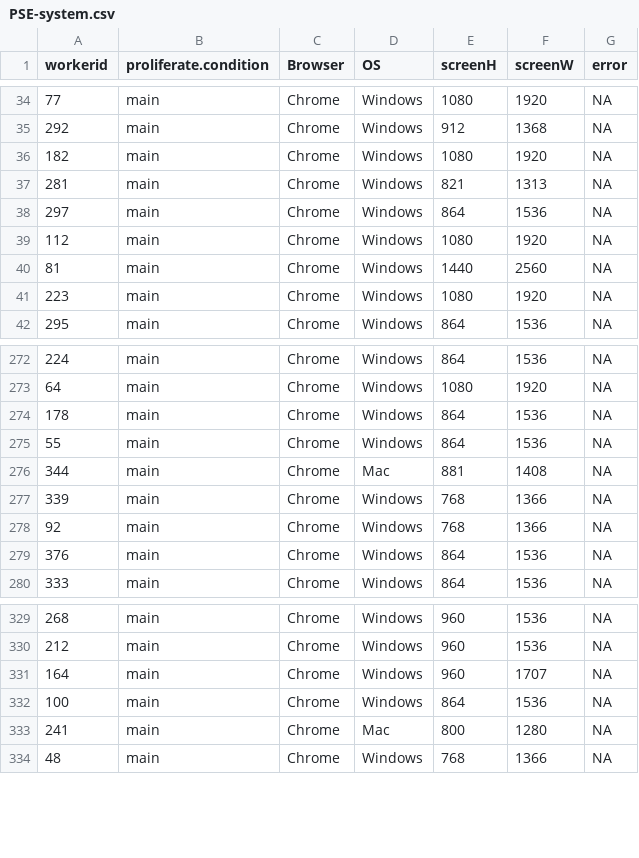
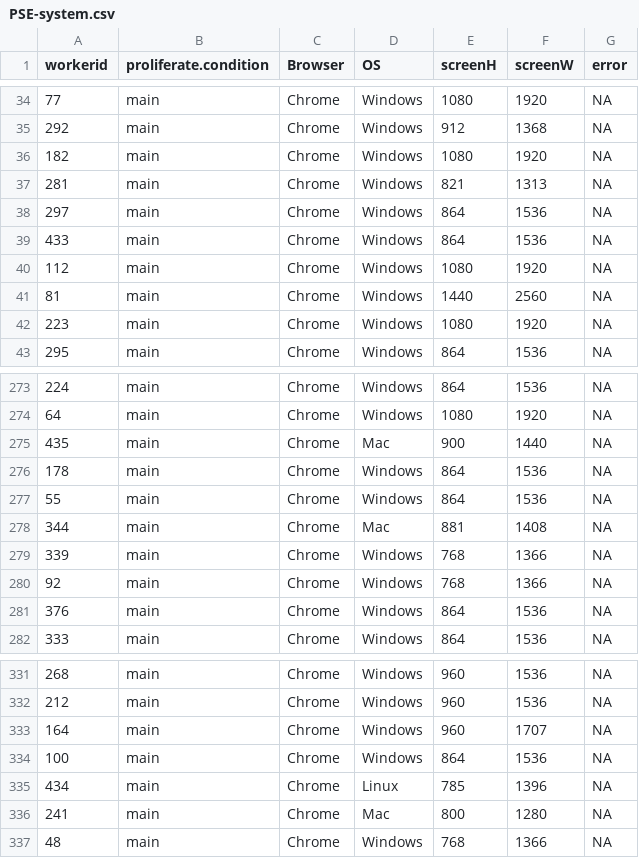
Before and after one commit to Taravat-Yazdani/PSE, a CSV file: Data/PSE-Main data/Cleaned data/PSE-system.csv, drawn as a sheet; only a part is shown, gaps mark what is left out.

```diff
--- a/Data/PSE-Main data/Cleaned data/PSE-system.csv
+++ b/Data/PSE-Main data/Cleaned data/PSE-system.csv
@@ -38,2 +38,3 @@ workerid,proliferate.condition,Browser,OS,screenH,screenW,error
 297,main,Chrome,Windows,864,1536,NA
+433,main,Chrome,Windows,864,1536,NA
 112,main,Chrome,Windows,1080,1920,NA
@@ -273,2 +274,3 @@ workerid,proliferate.condition,Browser,OS,screenH,screenW,error
 64,main,Chrome,Windows,1080,1920,NA
+435,main,Chrome,Mac,900,1440,NA
 178,main,Chrome,Windows,864,1536,NA
@@ -332,2 +334,3 @@ workerid,proliferate.condition,Browser,OS,screenH,screenW,error
 100,main,Chrome,Windows,864,1536,NA
+434,main,Chrome,Linux,785,1396,NA
 241,main,Chrome,Mac,800,1280,NA
```
Also changed, not shown: Data/PSE-Main data/Cleaned data/PSE-subject_information.csv, Data/PSE-Main data/Cleaned data/PSE-time_in_minutes.csv, 11 other files.
